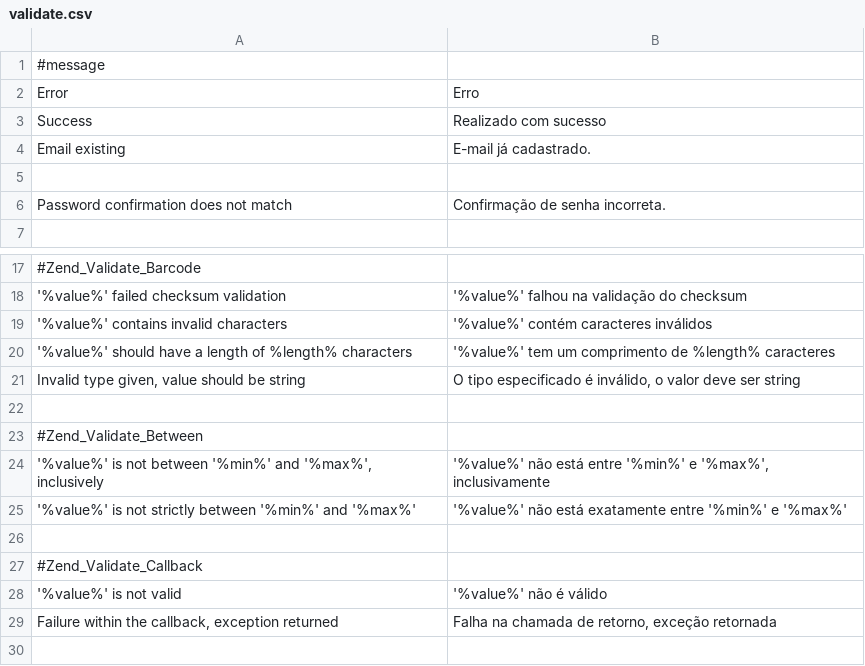
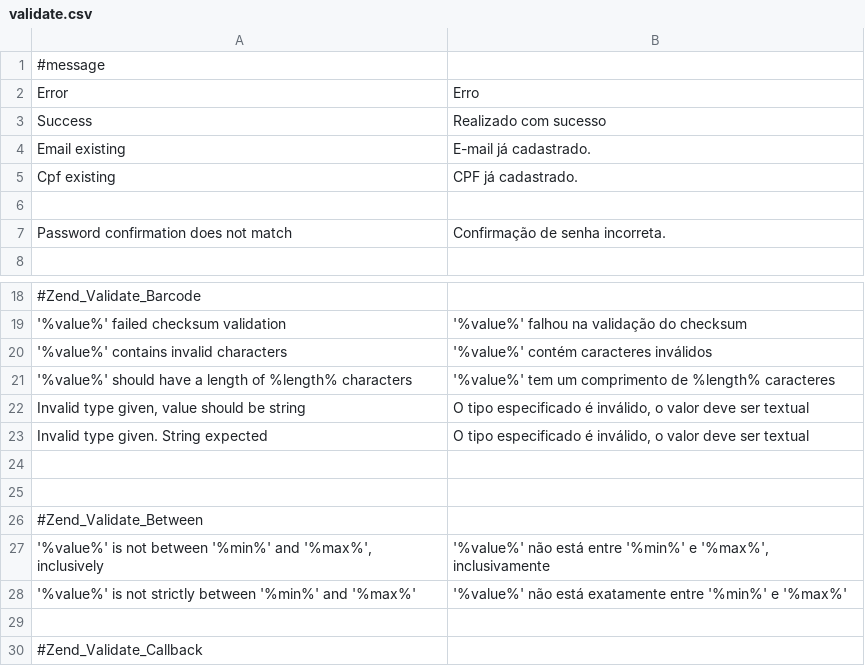
Before and after one commit to preceptor/trilhas-core, a CSV file: data/language/pt_BR/validate.csv, drawn as a sheet; only a part is shown, gaps mark what is left out; the shorter side is filled out with more unchanged rows.

```diff
--- a/data/language/pt_BR/validate.csv
+++ b/data/language/pt_BR/validate.csv
@@ -4,2 +4,3 @@
 "Email existing";"E-mail já cadastrado."
+"Cpf existing";"CPF já cadastrado."
 
@@ -20,3 +21,5 @@
 "'%value%' should have a length of %length% characters";"'%value%' tem um comprimento de %length% caracteres"
-"Invalid type given, value should be string";"O tipo especificado é inválido, o valor deve ser string"
+"Invalid type given, value should be string";"O tipo especificado é inválido, o valor deve ser textual"
+"Invalid type given. String expected";"O tipo especificado é inválido, o valor deve ser textual"
+
 
```
Also changed, not shown: data/language/pt_BR/main.csv.
